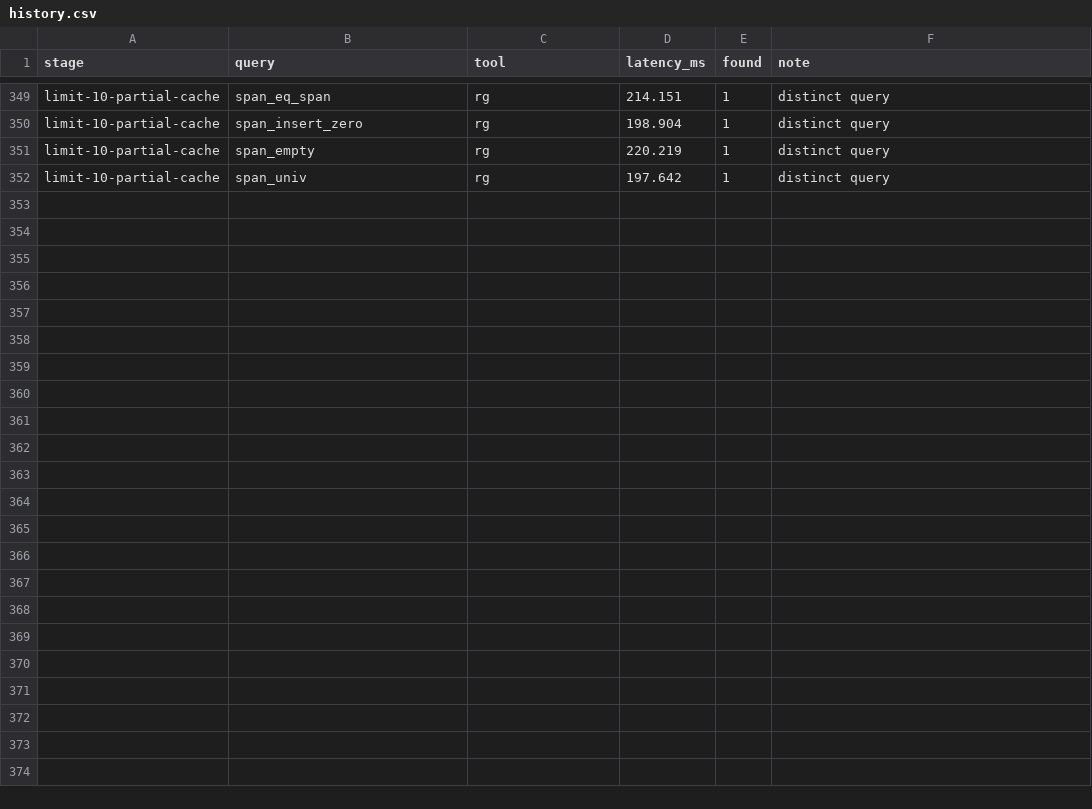
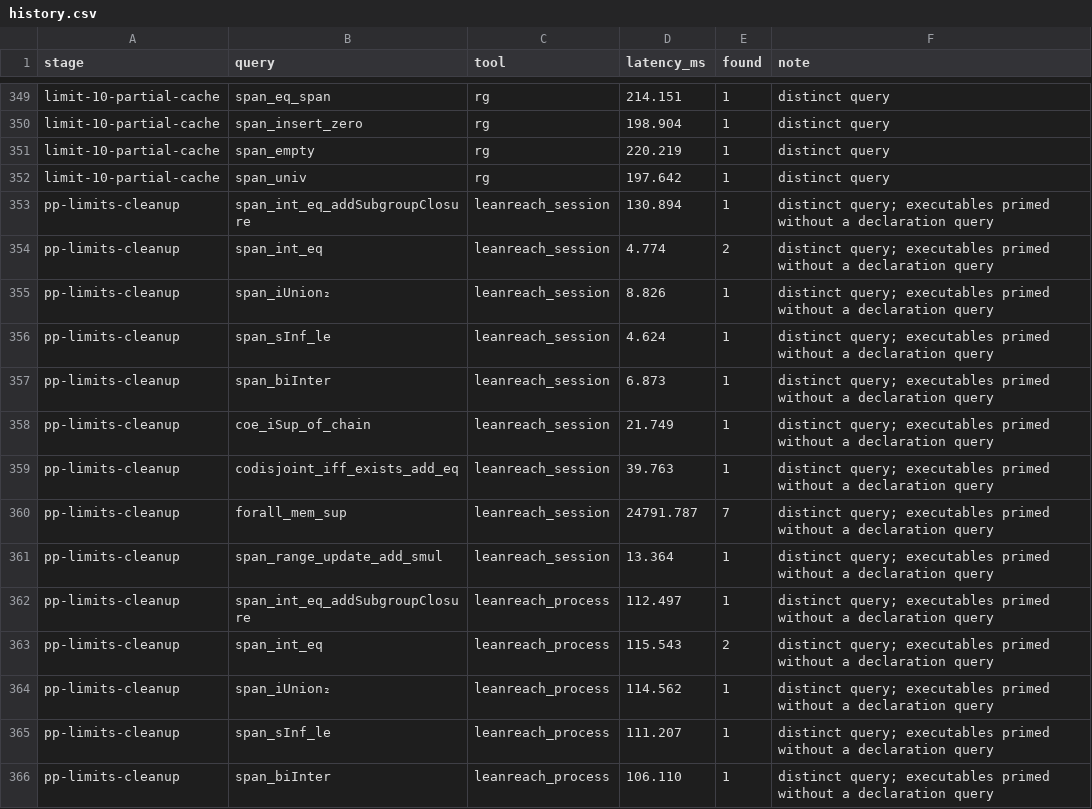
Before and after one commit to pelicanhere/LeanReach, a CSV file: Benchmarks/history.csv, drawn as a sheet; only a part is shown, gaps mark what is left out; the diff covers the shown part only.

Commit message:
refactor: unify pretty-printing and query limits

```diff
--- a/Benchmarks/history.csv
+++ b/Benchmarks/history.csv
@@ -352 +352,15 @@ limit-10-partial-cache,span_empty,rg,220.219,1,distinct query
 limit-10-partial-cache,span_univ,rg,197.642,1,distinct query
+pp-limits-cleanup,span_int_eq_addSubgroupClosure,leanreach_session,130.894,1,distinct query; executables primed without a declaration query
+pp-limits-cleanup,span_int_eq,leanreach_session,4.774,2,distinct query; executables primed without a declaration query
+pp-limits-cleanup,span_iUnion₂,leanreach_session,8.826,1,distinct query; executables primed without a declaration query
+pp-limits-cleanup,span_sInf_le,leanreach_session,4.624,1,distinct query; executables primed without a declaration query
+pp-limits-cleanup,span_biInter,leanreach_session,6.873,1,distinct query; executables primed without a declaration query
+pp-limits-cleanup,coe_iSup_of_chain,leanreach_session,21.749,1,distinct query; executables primed without a declaration query
+pp-limits-cleanup,codisjoint_iff_exists_add_eq,leanreach_session,39.763,1,distinct query; executables primed without a declaration query
+pp-limits-cleanup,forall_mem_sup,leanreach_session,24791.787,7,distinct query; executables primed without a declaration query
+pp-limits-cleanup,span_range_update_add_smul,leanreach_session,13.364,1,distinct query; executables primed without a declaration query
+pp-limits-cleanup,span_int_eq_addSubgroupClosure,leanreach_process,112.497,1,distinct query; executables primed without a declaration query
+pp-limits-cleanup,span_int_eq,leanreach_process,115.543,2,distinct query; executables primed without a declaration query
+pp-limits-cleanup,span_iUnion₂,leanreach_process,114.562,1,distinct query; executables primed without a declaration query
+pp-limits-cleanup,span_sInf_le,leanreach_process,111.207,1,distinct query; executables primed without a declaration query
+pp-limits-cleanup,span_biInter,leanreach_process,106.110,1,distinct query; executables primed without a declaration query
```
Also changed, not shown: 13 added rows elsewhere in this file, 7 other files.
